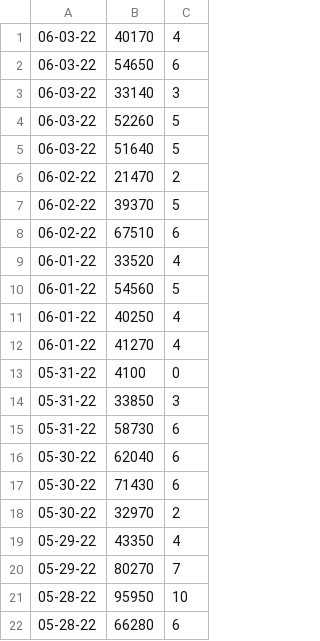
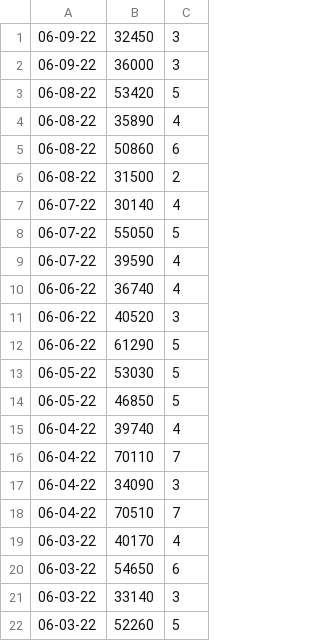
Before and after one commit to apnance/MsScoreminder, a CSV file: Ms Pacman Scoreminder/DefaultData.csv, drawn as a sheet; only a part is shown; the shorter side is filled out with more unchanged rows; the diff names each change by its address in the sheet, - before the commit and + after, or states it on an @@ line.

Commit message:
Update

```diff
--- a/Ms Pacman Scoreminder/DefaultData.csv
+++ b/Ms Pacman Scoreminder/DefaultData.csv
+row 1: 06-09-22 | 32450 | 3
+row 2: 06-09-22 | 36000 | 3
+row 3: 06-08-22 | 53420 | 5
+row 4: 06-08-22 | 35890 | 4
+row 5: 06-08-22 | 50860 | 6
+row 6: 06-08-22 | 31500 | 2
+row 7: 06-07-22 | 30140 | 4
+row 8: 06-07-22 | 55050 | 5
+row 9: 06-07-22 | 39590 | 4
+row 10: 06-06-22 | 36740 | 4
+row 11: 06-06-22 | 40520 | 3
+row 12: 06-06-22 | 61290 | 5
+row 13: 06-05-22 | 53030 | 5
+row 14: 06-05-22 | 46850 | 5
+row 15: 06-04-22 | 39740 | 4
+row 16: 06-04-22 | 70110 | 7
+row 17: 06-04-22 | 34090 | 3
+row 18: 06-04-22 | 70510 | 7
```
